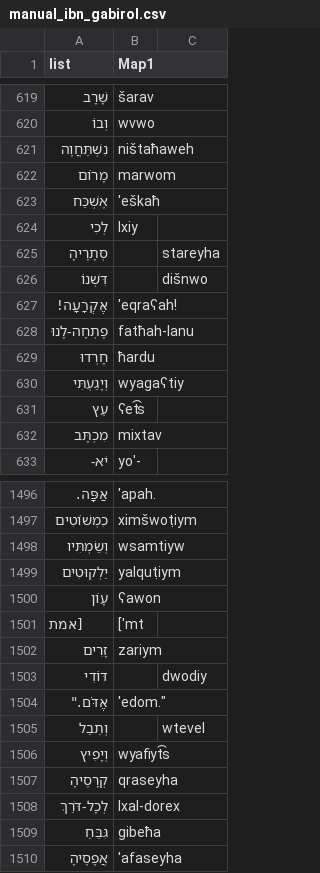
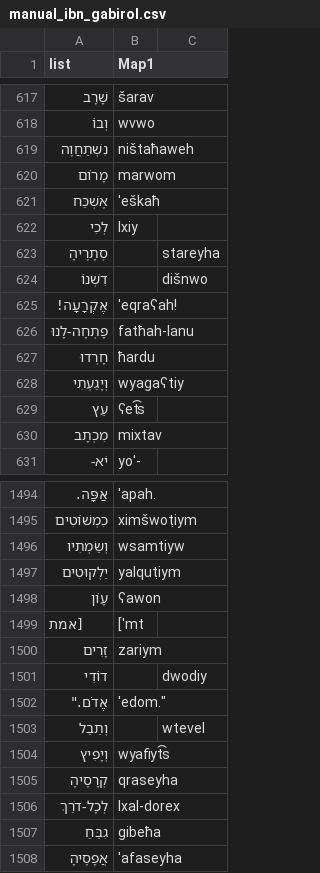
Before and after one commit to oyd11/alphabets, a CSV file: lang/hebrew/manual_ibn_gabirol.csv, drawn as a sheet; only a part is shown, gaps mark what is left out; addresses are those after the commit; the diff covers the shown part only; the diff names each change by its address in the sheet, - before the commit and + after, or states it on an @@ line.

```diff
--- a/lang/hebrew/manual_ibn_gabirol.csv
+++ b/lang/hebrew/manual_ibn_gabirol.csv
-A619 (list): נִשְׁתַּחֲוֶה
+A619 (list): נִשְׁתַחֲוֶה
-A624 (list): דִּשְׁנוֹֹ
+A624 (list): דִשְׁנוֹֹ
-A628 (list): וְיָגַעְתִּי
+A628 (list): וְיָגַעְתִי
-A630 (list): מִכְתָּב
+A630 (list): מִכְתָב
-A1496 (list): וְשַׂמְתִּיו
+A1496 (list): וְשַׂמְתִיו
-A1501 (list): דּוֹֹדִי
+A1501 (list): דוֹֹדִי
-A1502 (list): אֶדֹּם."
+A1502 (list): אֶדֹם."
-A1506 (list): לְכָל-דֹּרֵךְ
+A1506 (list): לְכָל-דֹרֵךְ
-A1507 (list): גִּבֵּחַ
+A1507 (list): גִבֵּחַ
```
Also changed, not shown: 2 removed rows and 169 edited cells elsewhere in this file, lang/hebrew/manual_bialik.csv, 1 other file.
